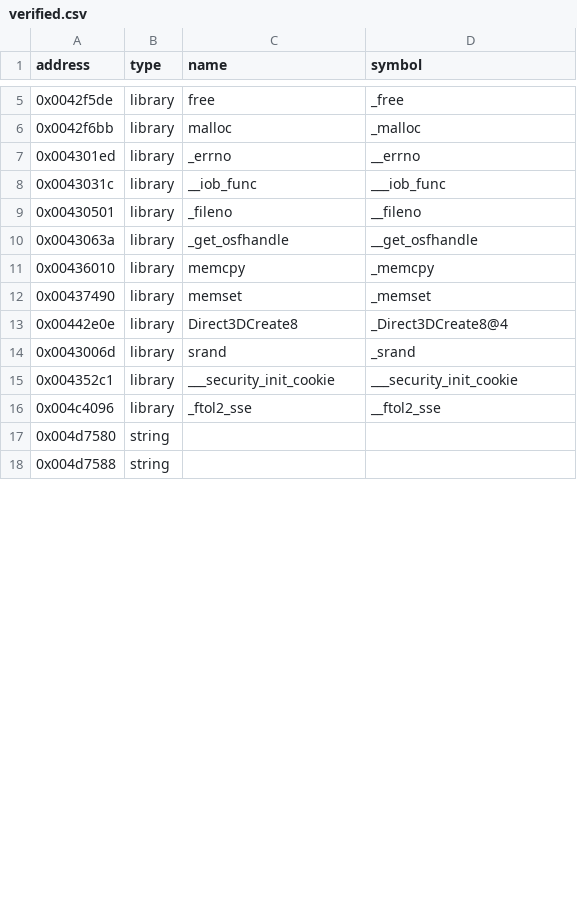
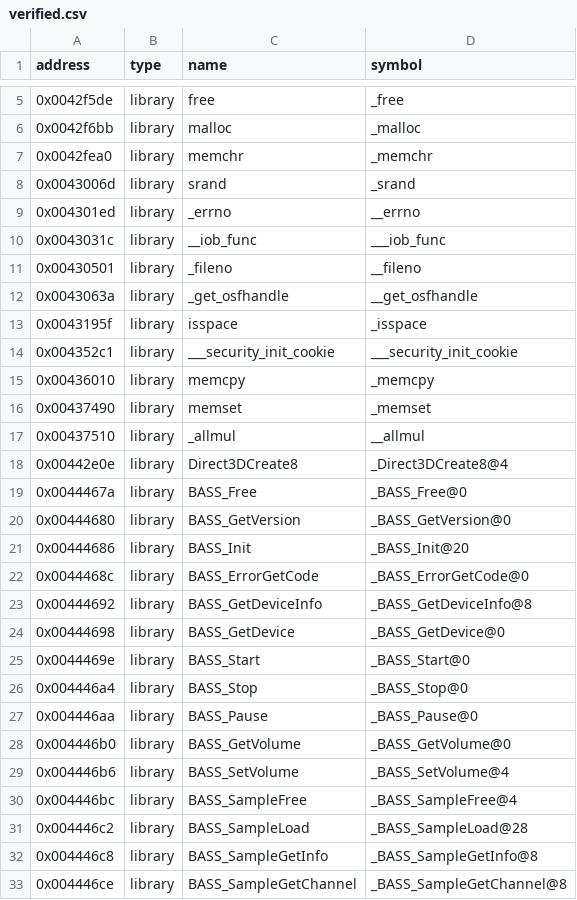
Before and after one commit to w43322/vc1, a CSV file: config/verified.csv, drawn as a sheet; only a part is shown, gaps mark what is left out; the shorter side is filled out with more unchanged rows; the diff covers the shown part only.

```diff
--- a/config/verified.csv
+++ b/config/verified.csv
@@ -6,2 +6,4 @@ address|type|name|symbol
 0x0042f6bb|library|malloc|_malloc
+0x0042fea0|library|memchr|_memchr
+0x0043006d|library|srand|_srand
 0x004301ed|library|_errno|__errno
@@ -10,6 +12,22 @@ address|type|name|symbol
 0x0043063a|library|_get_osfhandle|__get_osfhandle
+0x0043195f|library|isspace|_isspace
+0x004352c1|library|___security_init_cookie|___security_init_cookie
 0x00436010|library|memcpy|_memcpy
 0x00437490|library|memset|_memset
+0x00437510|library|_allmul|__allmul
 0x00442e0e|library|Direct3DCreate8|_Direct3DCreate8@4
-0x0043006d|library|srand|_srand
-0x004352c1|library|___security_init_cookie|___security_init_cookie
+0x0044467a|library|BASS_Free|_BASS_Free@0
+0x00444680|library|BASS_GetVersion|_BASS_GetVersion@0
+0x00444686|library|BASS_Init|_BASS_Init@20
+0x0044468c|library|BASS_ErrorGetCode|_BASS_ErrorGetCode@0
+0x00444692|library|BASS_GetDeviceInfo|_BASS_GetDeviceInfo@8
+0x00444698|library|BASS_GetDevice|_BASS_GetDevice@0
+0x0044469e|library|BASS_Start|_BASS_Start@0
+0x004446a4|library|BASS_Stop|_BASS_Stop@0
+0x004446aa|library|BASS_Pause|_BASS_Pause@0
+0x004446b0|library|BASS_GetVolume|_BASS_GetVolume@0
+0x004446b6|library|BASS_SetVolume|_BASS_SetVolume@4
+0x004446bc|library|BASS_SampleFree|_BASS_SampleFree@4
+0x004446c2|library|BASS_SampleLoad|_BASS_SampleLoad@28
+0x004446c8|library|BASS_SampleGetInfo|_BASS_SampleGetInfo@8
+0x004446ce|library|BASS_SampleGetChannel|_BASS_SampleGetChannel@8
```
Also changed, not shown: 19 added rows and 3 moved rows elsewhere in this file, 15 other files.
